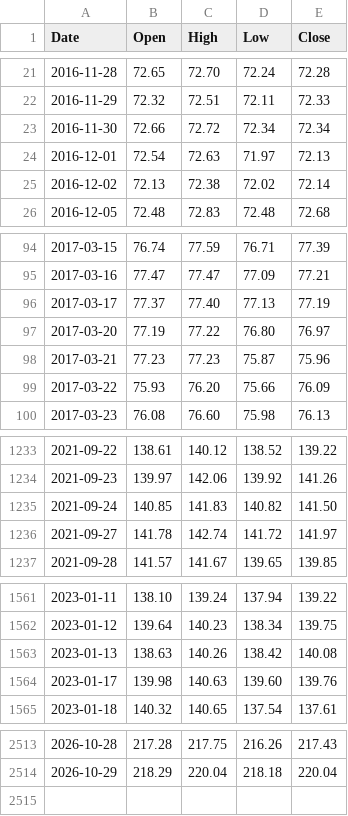
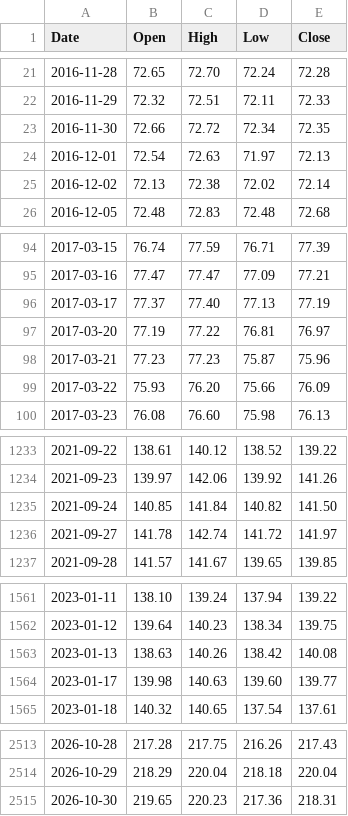
Before and after one commit to PipelineIntegrityHub/SPYPredict, a CSV file: data/RSP.csv, drawn as a sheet; only a part is shown, gaps mark what is left out; the diff covers the shown part only.

```diff
--- a/data/RSP.csv
+++ b/data/RSP.csv
@@ -22,3 +22,3 @@ Date,Open,High,Low,Close
 2016-11-29,72.32,72.51,72.11,72.33
-2016-11-30,72.66,72.72,72.34,72.34
+2016-11-30,72.66,72.72,72.34,72.35
 2016-12-01,72.54,72.63,71.97,72.13
@@ -96,3 +96,3 @@ Date,Open,High,Low,Close
 2017-03-17,77.37,77.40,77.13,77.19
-2017-03-20,77.19,77.22,76.80,76.97
+2017-03-20,77.19,77.22,76.81,76.97
 2017-03-21,77.23,77.23,75.87,75.96
@@ -1234,3 +1234,3 @@ Date,Open,High,Low,Close
 2021-09-23,139.97,142.06,139.92,141.26
-2021-09-24,140.85,141.83,140.82,141.50
+2021-09-24,140.85,141.84,140.82,141.50
 2021-09-27,141.78,142.74,141.72,141.97
@@ -1563,3 +1563,3 @@ Date,Open,High,Low,Close
 2023-01-13,138.63,140.26,138.42,140.08
-2023-01-17,139.98,140.63,139.60,139.76
+2023-01-17,139.98,140.63,139.60,139.77
 2023-01-18,140.32,140.65,137.54,137.61
@@ -2514 +2514,2 @@ Date,Open,High,Low,Close
 2026-10-29,218.29,220.04,218.18,220.04
+2026-10-30,219.65,220.23,217.36,218.31
```
Also changed, not shown: 3 edited cells elsewhere in this file, data/HYG.csv, data/IEF.csv, 6 other files.
